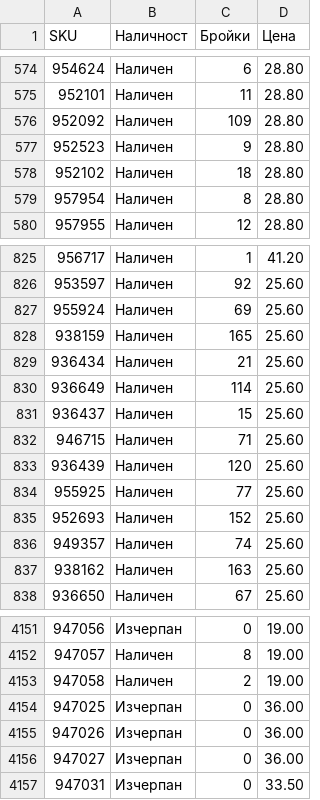
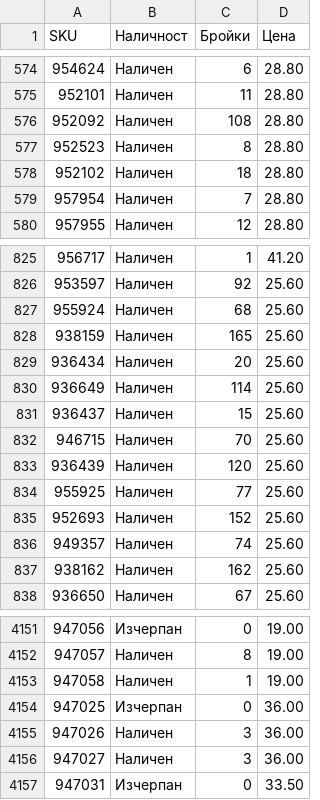
Before and after one commit to vladi1199/filstar, a CSV file: results_filstar.csv, drawn as a sheet; only a part is shown, gaps mark what is left out; the diff covers the shown part only.

```diff
--- a/results_filstar.csv
+++ b/results_filstar.csv
@@ -575,6 +575,6 @@ SKU,Наличност,Бройки,Цена
 952101,Наличен,11,28.80
-952092,Наличен,109,28.80
-952523,Наличен,9,28.80
+952092,Наличен,108,28.80
+952523,Наличен,8,28.80
 952102,Наличен,18,28.80
-957954,Наличен,8,28.80
+957954,Наличен,7,28.80
 957955,Наличен,12,28.80
@@ -826,8 +826,8 @@ SKU,Наличност,Бройки,Цена
 953597,Наличен,92,25.60
-955924,Наличен,69,25.60
+955924,Наличен,68,25.60
 938159,Наличен,165,25.60
-936434,Наличен,21,25.60
+936434,Наличен,20,25.60
 936649,Наличен,114,25.60
 936437,Наличен,15,25.60
-946715,Наличен,71,25.60
+946715,Наличен,70,25.60
 936439,Наличен,120,25.60
@@ -836,3 +836,3 @@ SKU,Наличност,Бройки,Цена
 949357,Наличен,74,25.60
-938162,Наличен,163,25.60
+938162,Наличен,162,25.60
 936650,Наличен,67,25.60
@@ -4152,6 +4152,6 @@ SKU,Наличност,Бройки,Цена
 947057,Наличен,8,19.00
-947058,Наличен,2,19.00
+947058,Наличен,1,19.00
 947025,Изчерпан,0,36.00
-947026,Изчерпан,0,36.00
-947027,Изчерпан,0,36.00
+947026,Наличен,3,36.00
+947027,Наличен,3,36.00
 947031,Изчерпан,0,33.50
```
Also changed, not shown: 126 edited cells elsewhere in this file, 4 other files.
